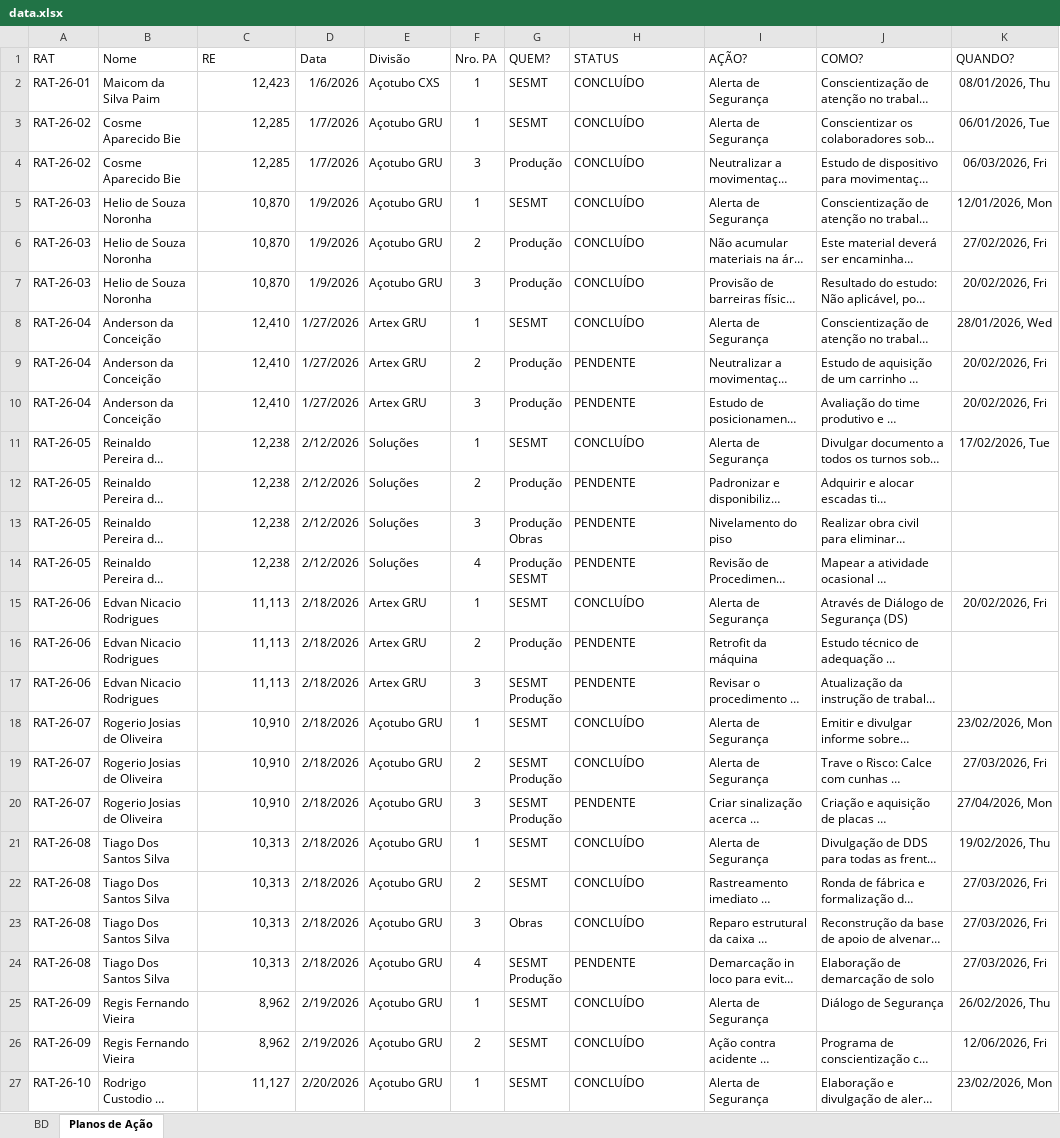
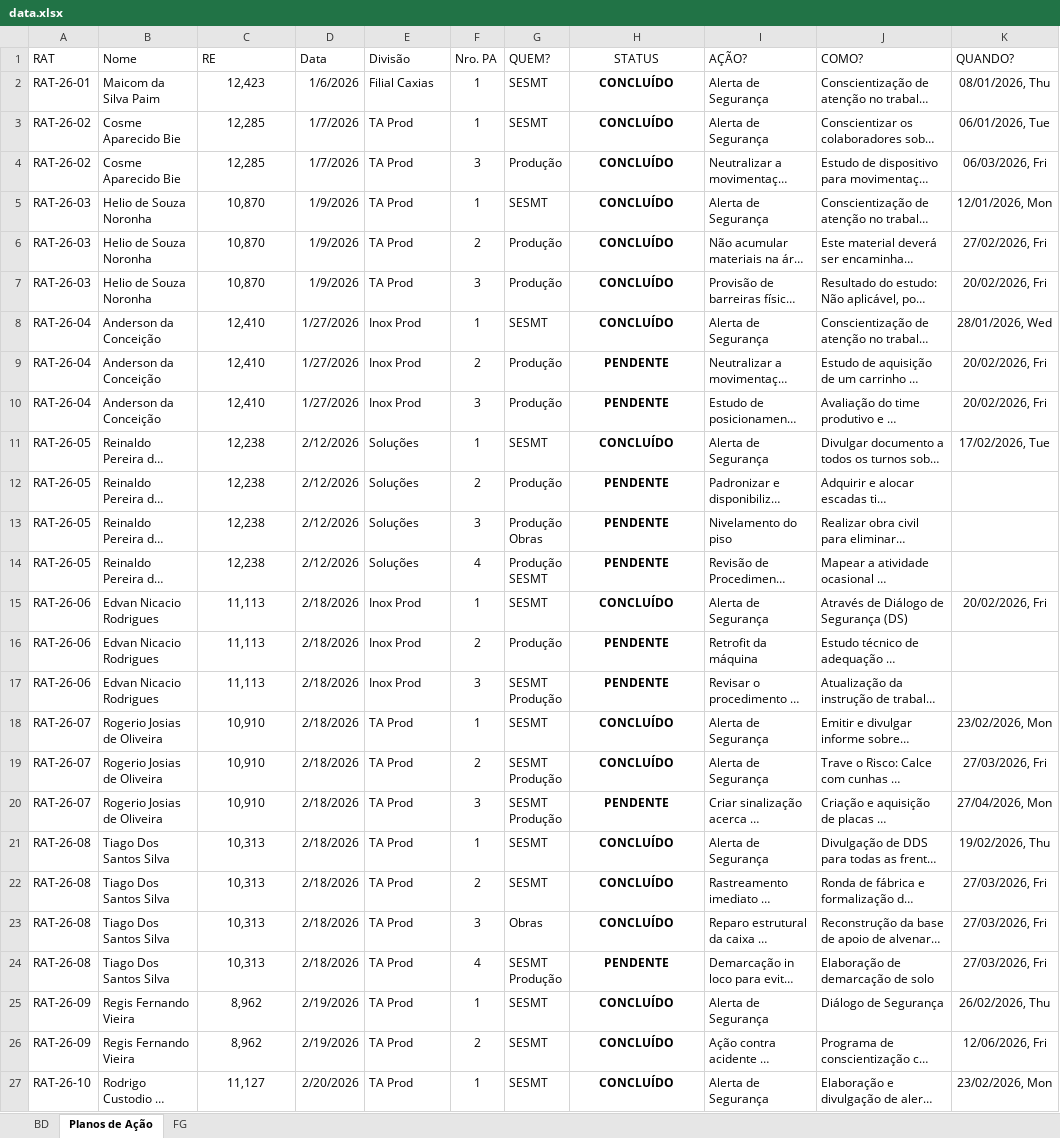
Before and after one commit to denissonlm/acotubo-sesmt-dashboard, an Excel workbook: public/data.xlsx, sheet Planos de Ação, drawn as a sheet; only a part is shown; long unchanged cells end in …; values as stored, in another font and other column widths than the file's, no borders; conditional formats and table styles not drawn; the diff covers the shown part only; the diff names each change by its address in the sheet, - before the commit and + after, or states it on an @@ line.

```diff
--- a/public/data.xlsx (sheet Planos de Ação)
+++ b/public/data.xlsx (sheet Planos de Ação)
+sheet tab: FG
-H1:H27 alignment: left
+H1:H27 alignment: center
-C2:C27 alignment: right
+C2:C27 alignment: center
-E2 (Divisão): Açotubo CXS
+E2 (Divisão): Filial Caxias
-H2:H27 bold: off
+H2:H27 bold: on
-E3:E7 (Divisão): Açotubo GRU
+E3:E7 (Divisão): TA Prod
-E8:E10 (Divisão): Artex GRU
+E8:E10 (Divisão): Inox Prod
-E15:E17 (Divisão): Artex GRU
+E15:E17 (Divisão): Inox Prod
-E18:E27 (Divisão): Açotubo GRU
+E18:E27 (Divisão): TA Prod
```
Also changed, not shown: 41 added rows, 4 edited cells and cell formats elsewhere in this sheet, sheet BD, 24 other files.
